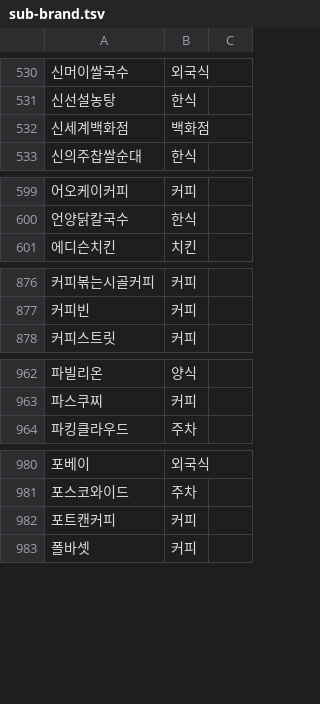
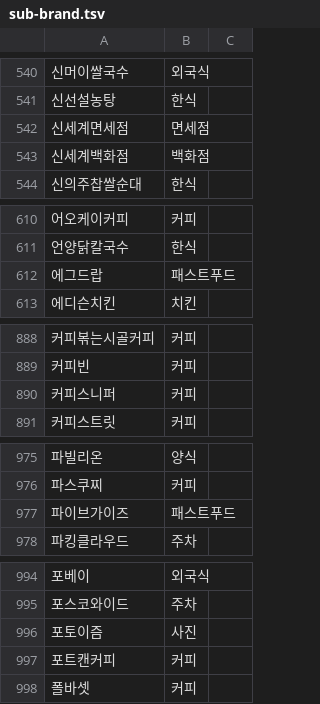
Before and after one commit to KernelAcademy-AICamp/ai-camp-8th-main-project-1team, a TSV file: scripts/industry/sub-brand.tsv, drawn as a sheet; only a part is shown, gaps mark what is left out; the diff covers the shown part only; the diff names each change by its address in the sheet, - before the commit and + after, or states it on an @@ line.

```diff
--- a/scripts/industry/sub-brand.tsv
+++ b/scripts/industry/sub-brand.tsv
+row 542: 신세계면세점 | 면세점
+row 612: 에그드랍 | 패스트푸드
+row 890: 커피스니퍼 | 커피
+row 977: 파이브가이즈 | 패스트푸드
+row 996: 포토이즘 | 사진
```
Also changed, not shown: 12 added rows elsewhere in this file, 3 other files.
